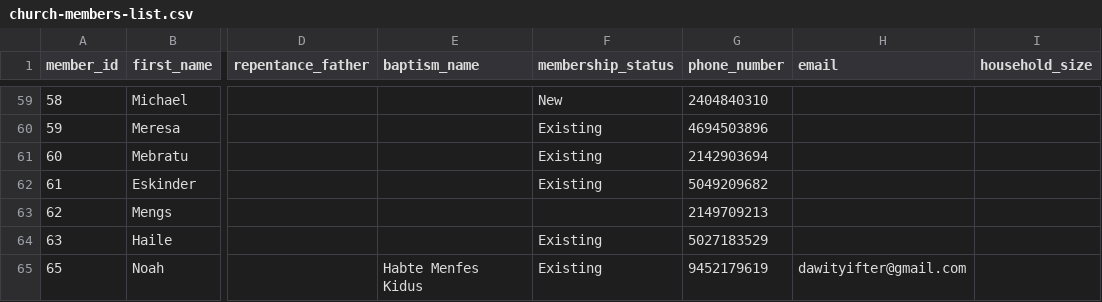
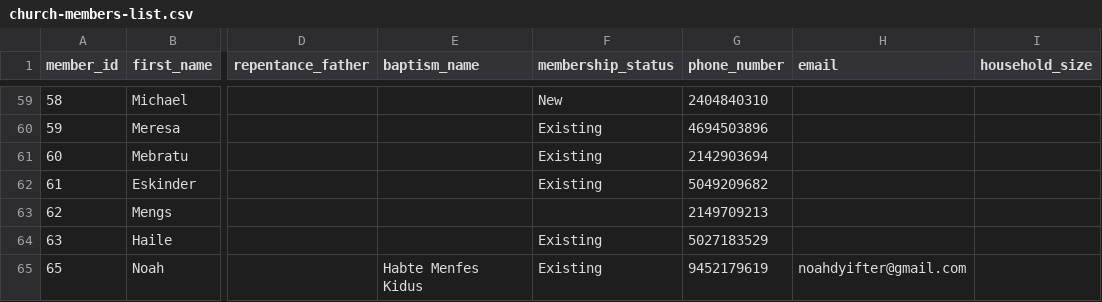
Before and after one commit to dawityifter/abune-aregawi, a CSV file: church-members-list.csv, drawn as a sheet; only a part is shown, gaps mark what is left out; the diff names each change by its address in the sheet, - before the commit and + after, or states it on an @@ line.

```diff
--- a/church-members-list.csv
+++ b/church-members-list.csv
-H65 (email): dawityifter@gmail.com
+H65 (email): noahdyifter@gmail.com
```
Also changed, not shown: 7 other files.
